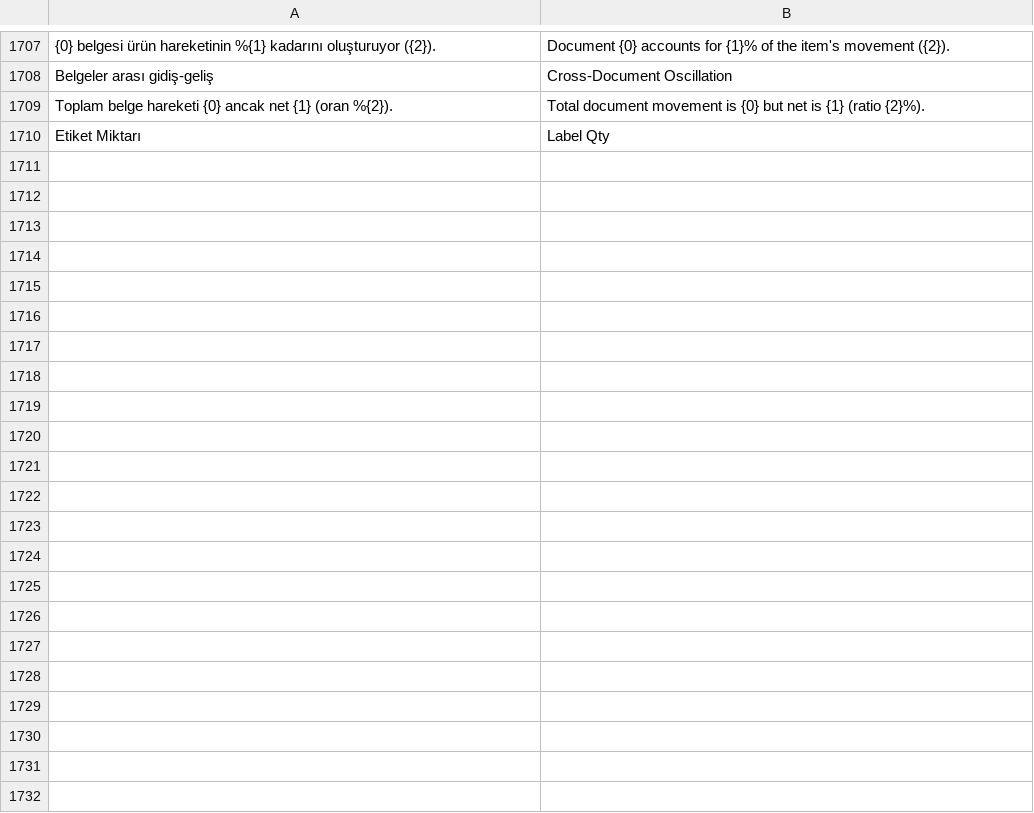
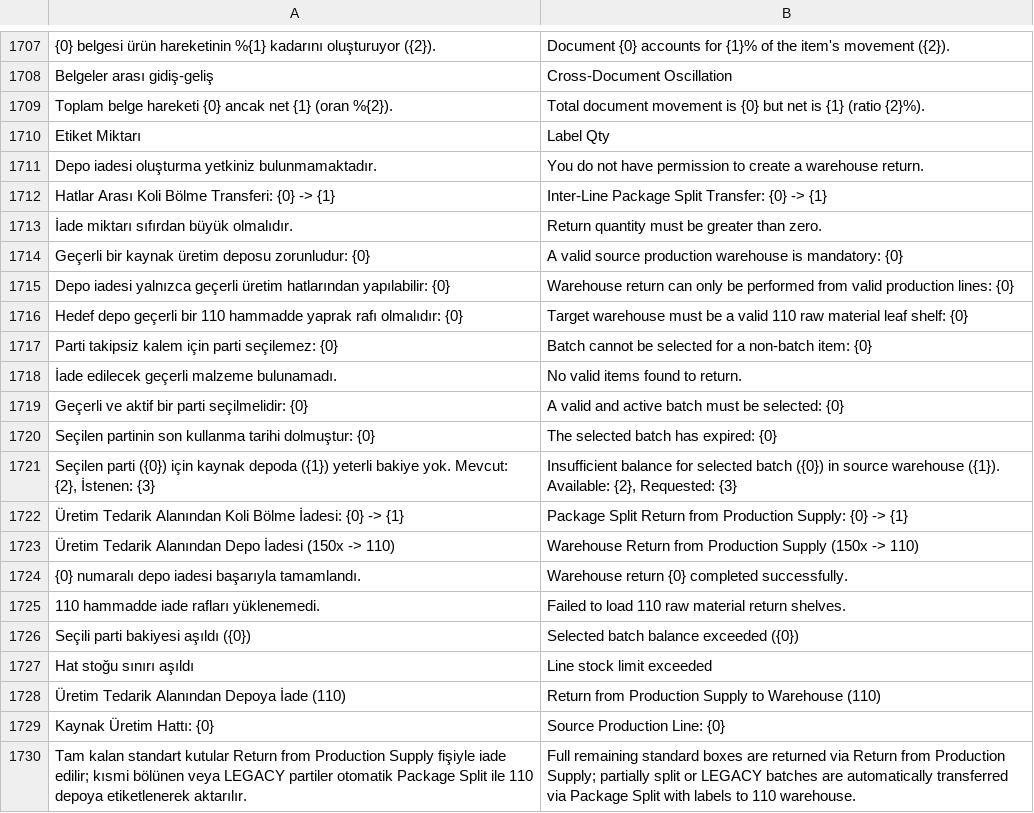
Before and after one commit to KTA-Endustri-Sistemleri/erpnextkta, a CSV file: erpnextkta/translations/en.csv, drawn as a sheet; only a part is shown, gaps mark what is left out; the diff covers the shown part only; the diff names each change by its address in the sheet, - before the commit and + after, or states it on an @@ line.

```diff
--- a/erpnextkta/translations/en.csv
+++ b/erpnextkta/translations/en.csv
+row 1711: Depo iadesi oluşturma yetkiniz bulunmamaktadır. | You do not have permission to create a warehouse return.
+row 1712: Hatlar Arası Koli Bölme Transferi: {0} -> {1} | Inter-Line Package Split Transfer: {0} -> {1}
+row 1713: İade miktarı sıfırdan büyük olmalıdır. | Return quantity must be greater than zero.
+row 1714: Geçerli bir kaynak üretim deposu zorunludur: {0} | A valid source production warehouse is mandatory: {0}
+row 1715: Depo iadesi yalnızca geçerli üretim hatlarından yapılabilir: {0} | Warehouse return can only be performed from valid production lines: {0}
+row 1716: Hedef depo geçerli bir 110 hammadde yaprak rafı olmalıdır: {0} | Target warehouse must be a valid 110 raw material leaf shelf: {0}
+row 1717: Parti takipsiz kalem için parti seçilemez: {0} | Batch cannot be selected for a non-batch item: {0}
+row 1718: İade edilecek geçerli malzeme bulunamadı. | No valid items found to return.
+row 1719: Geçerli ve aktif bir parti seçilmelidir: {0} | A valid and active batch must be selected: {0}
+row 1720: Seçilen partinin son kullanma tarihi dolmuştur: {0} | The selected batch has expired: {0}
+row 1721: Seçilen parti ({0}) için kaynak depoda ({1}) yeterli bakiye yok. Mevcut: {2}, İstenen: {3} | Insufficient balance for selected batch ({0}) in source warehouse ({1}). Available: {2}, Requested: {3}
+row 1722: Üretim Tedarik Alanından Koli Bölme İadesi: {0} -> {1} | Package Split Return from Production Supply: {0} -> {1}
+row 1723: Üretim Tedarik Alanından Depo İadesi (150x -> 110) | Warehouse Return from Production Supply (150x -> 110)
+row 1724: {0} numaralı depo iadesi başarıyla tamamlandı. | Warehouse return {0} completed successfully.
+row 1725: 110 hammadde iade rafları yüklenemedi. | Failed to load 110 raw material return shelves.
+row 1726: Seçili parti bakiyesi aşıldı ({0}) | Selected batch balance exceeded ({0})
+row 1727: Hat stoğu sınırı aşıldı | Line stock limit exceeded
+row 1728: Üretim Tedarik Alanından Depoya İade (110) | Return from Production Supply to Warehouse (110)
+row 1729: Kaynak Üretim Hattı: {0} | Source Production Line: {0}
+row 1730: Tam kalan standart kutular Return from Production Supply fişiyle iade edilir; kısmi bölünen veya LEGACY partiler otomatik Package Split ile 110 depoya etiketlenerek aktarılır. | Full remaining standard boxes are returned via Return from Production Supply; partially split or LEGACY batches are automatically transferred via Package Split with labels to 110 warehouse.
```
Also changed, not shown: 18 added rows elsewhere in this file, erpnextkta/translations/de.csv, erpnextkta/translations/tr.csv, 18 other files.
